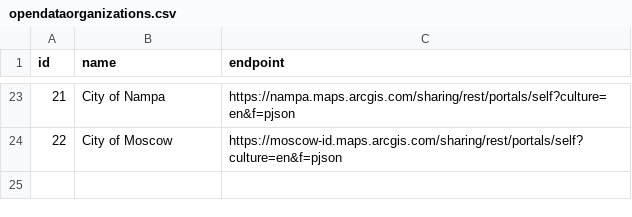
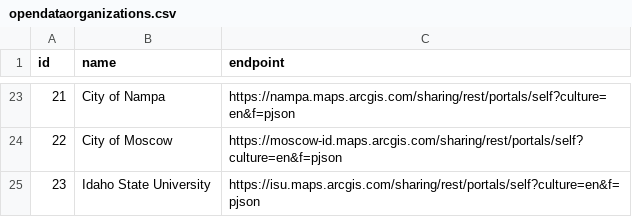
Before and after one commit to uidaholib/inside_source, a CSV file: _data/opendataorganizations.csv, drawn as a sheet; only a part is shown, gaps mark what is left out.

Commit message:
Added new open data organization

```diff
--- a/_data/opendataorganizations.csv
+++ b/_data/opendataorganizations.csv
@@ -24 +24,2 @@ id,name,endpoint
 22,City of Moscow,https://moscow-id.maps.arcgis.com/sharing/rest/portals/self?culture=en&f=pjson
+23,Idaho State University,https://isu.maps.arcgis.com/sharing/rest/portals/self?culture=en&f=pjson
```
